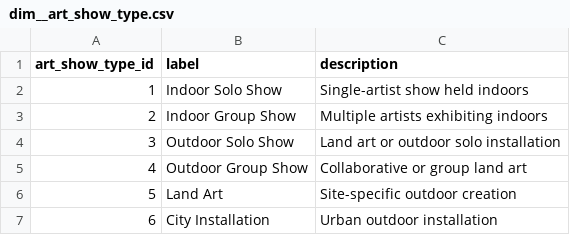
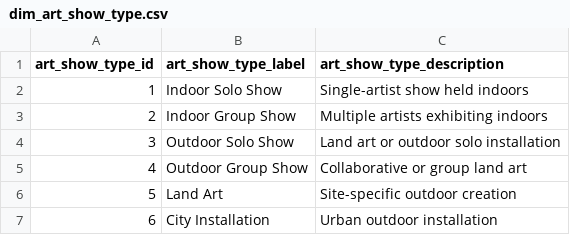
Before and after one commit to Ajuria/cda_dbt, a CSV file: models/_hold_seeds_debug/dim_art_show_type.csv (was models/dbt_pipeline/intermediate/seeds/dim__art_show_type.csv), drawn as a sheet.

```diff
--- a/models/dbt_pipeline/intermediate/seeds/dim__art_show_type.csv
+++ b/models/_hold_seeds_debug/dim_art_show_type.csv
@@ -1,2 +1,2 @@
-art_show_type_id,label,description
+art_show_type_id,art_show_type_label,art_show_type_description
 1,Indoor Solo Show,Single-artist show held indoors
```
Also changed, not shown: models/_hold_seeds_debug/dim_brand_type.csv, models/_hold_seeds_debug/dim_interaction_type.csv, 34 other files.
